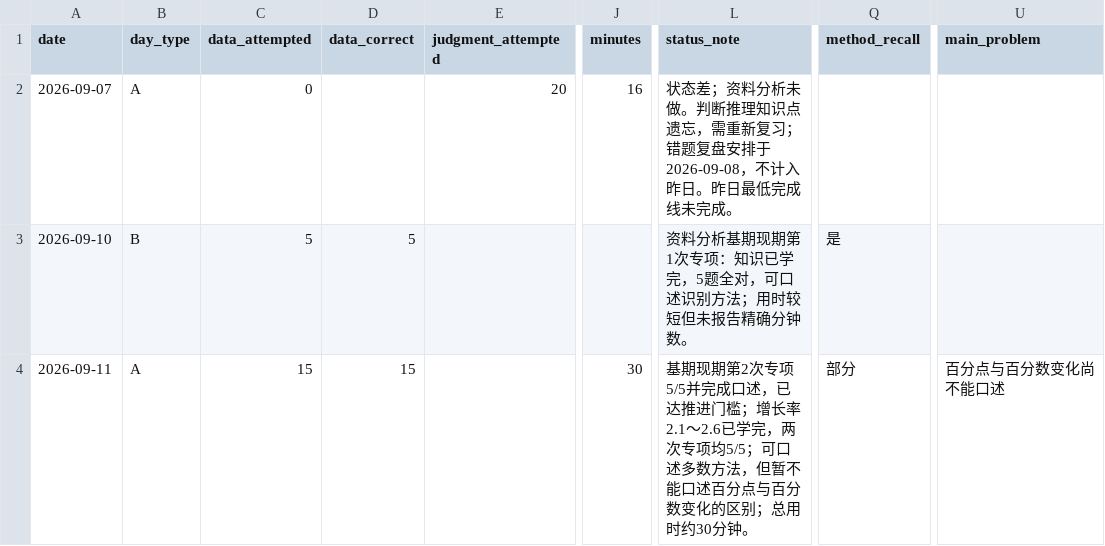
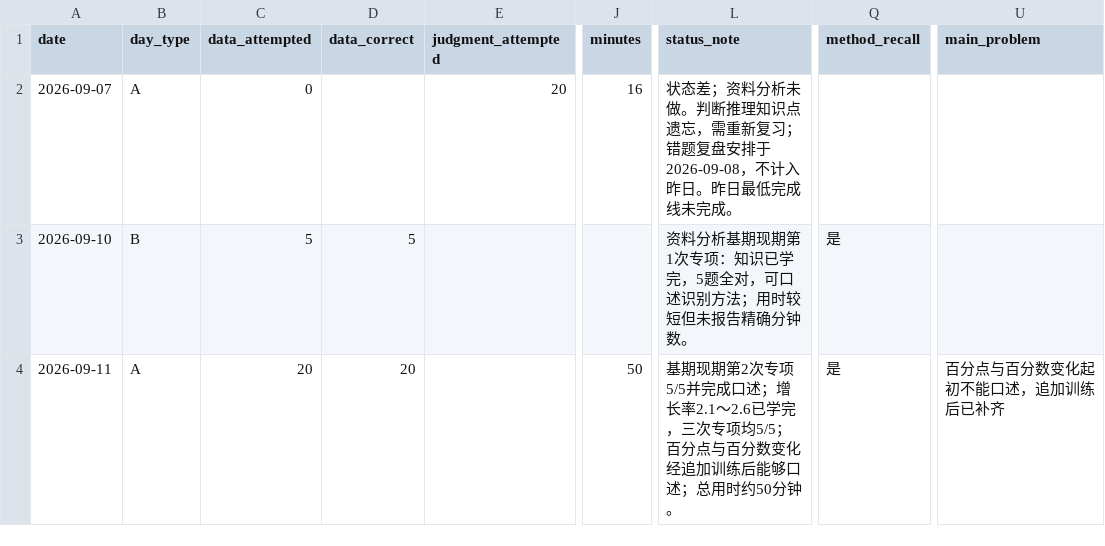
Before and after one commit to cuishijie-bot/exam_training, a CSV file: stats/training.csv, drawn as a sheet; only a part is shown, gaps mark what is left out; the diff names each change by its address in the sheet, - before the commit and + after, or states it on an @@ line.

Commit message:
training: settle 2026-09-11

```diff
--- a/stats/training.csv
+++ b/stats/training.csv
-C4 (data_attempted): 15
+C4 (data_attempted): 20
-D4 (data_correct): 15
+D4 (data_correct): 20
-J4 (minutes): 30
+J4 (minutes): 50
-L4 (status_note): …完成口述，已达推进门槛；增长率2.1～2.6已学完，两次专项均5/5；可口述多数方法，但暂不能口述百分点与百分数变化的区别；总用时约30分钟。
+L4 (status_note): …完成口述；增长率2.1～2.6已学完，三次专项均5/5；百分点与百分数变化经追加训练后能够口述；总用时约50分钟。
-Q4 (method_recall): 部分
+Q4 (method_recall): 是
-U4 (main_problem): 百分点与百分数变化尚不能口述
+U4 (main_problem): 百分点与百分数变化起初不能口述，追加训练后已补齐
```
Also changed, not shown: 3 other files.
